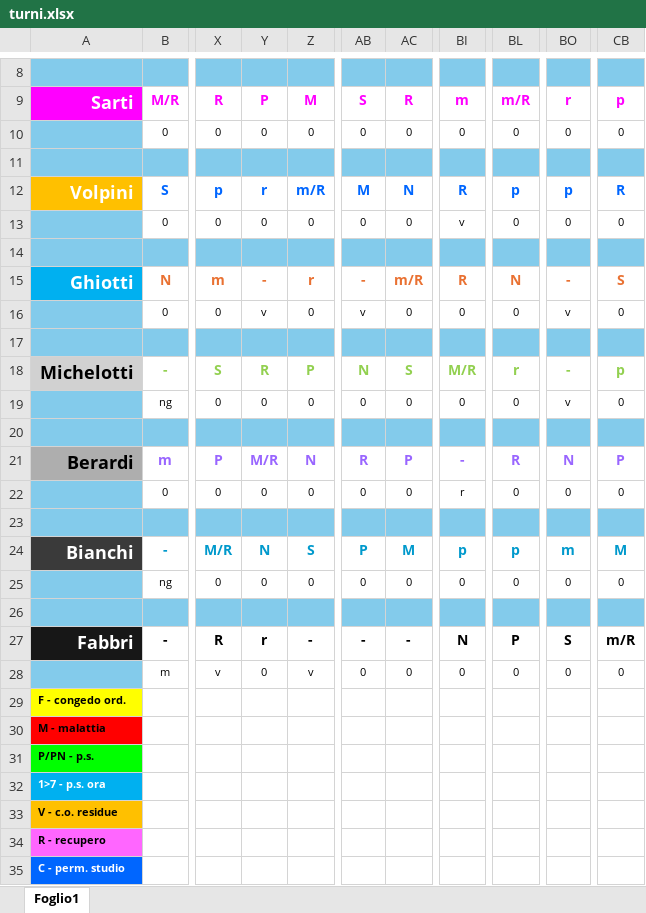
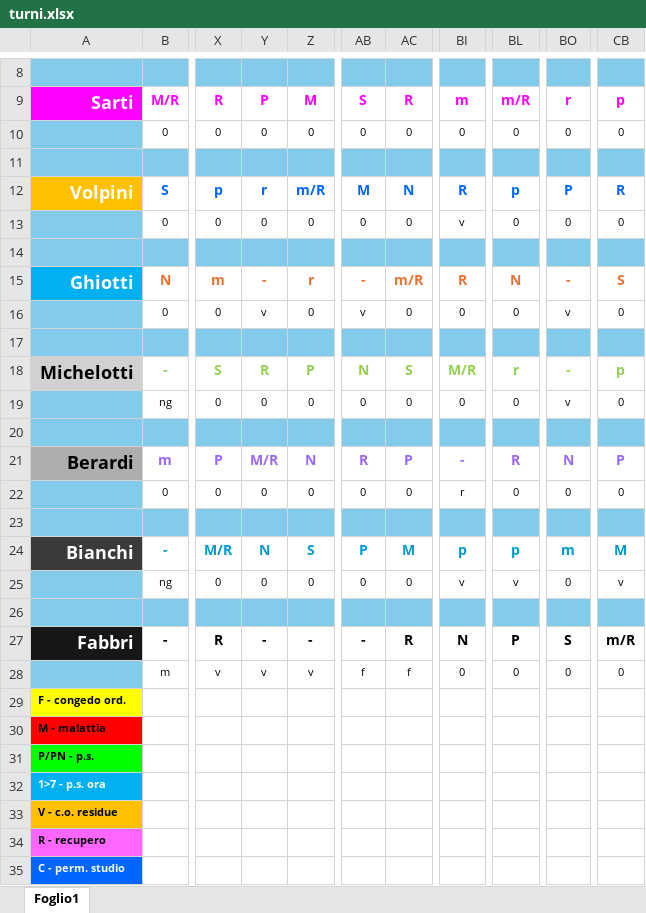
Before and after one commit to centrale118rsm-code/Turni-Autisti-2026-Rsm, an Excel workbook: turni.xlsx, sheet Foglio1, drawn as a sheet; only a part is shown, gaps mark what is left out; values as stored, in another font and other column widths than the file's, no borders; conditional formats not drawn; the diff names each change by its address in the sheet, - before the commit and + after, or states it on an @@ line.

Commit message:
Add files via upload

```diff
--- a/turni.xlsx (sheet Foglio1)
+++ b/turni.xlsx (sheet Foglio1)
-BO12: p
+BO12: P
-BI25: 0
+BI25: v
-BL25: 0
+BL25: v
-CB25: 0
+CB25: v
-Y27: r
+Y27: -
-AC27: -
+AC27: R
-Y28: 0
+Y28: v
-AB28: 0
+AB28: f
-AC28: 0
+AC28: f
```
